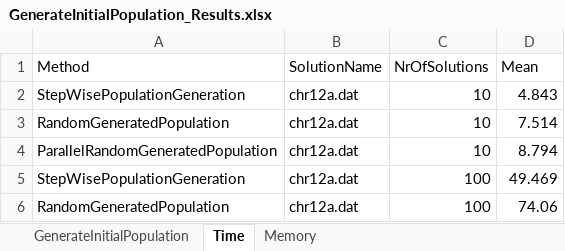
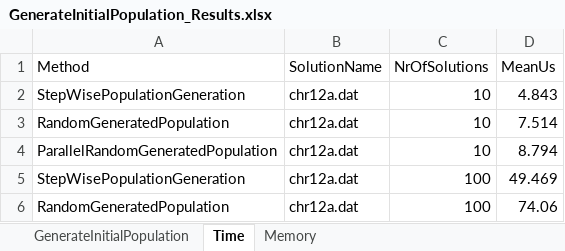
Before and after one commit to StefNehl/QAP, an Excel workbook: Domain/Results/Benchmarks/GenerateInitialPopulation_Results.xlsx, sheet Time, drawn as a sheet; only a part is shown; values as stored, in another font and other column widths than the file's, no borders; the diff names each change by its address in the sheet, - before the commit and + after, or states it on an @@ line.

```diff
--- a/Domain/Results/Benchmarks/GenerateInitialPopulation_Results.xlsx (sheet Time)
+++ b/Domain/Results/Benchmarks/GenerateInitialPopulation_Results.xlsx (sheet Time)
-D1: Mean
+D1: MeanUs
```
Also changed, not shown: sheet GenerateInitialPopulation, sheet Memory, hidden cells, Domain/Results/Benchmarks/ImprovementBenchmarks_Results.xlsx, 5 other files.
